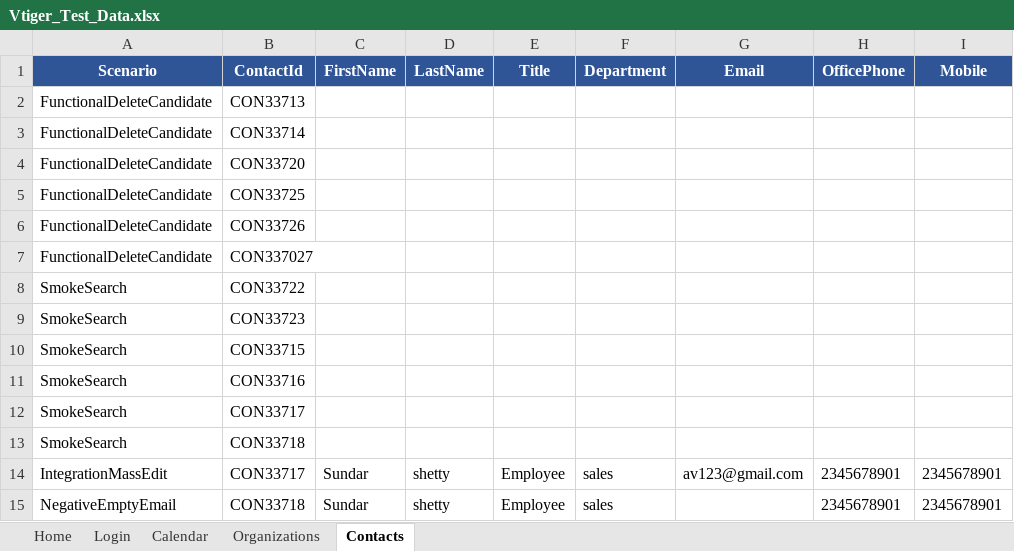
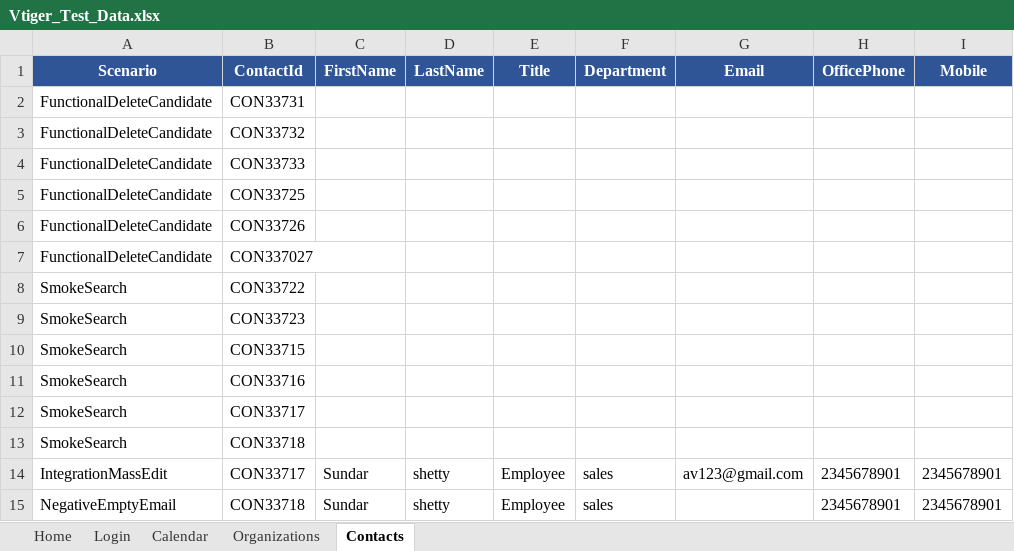
Before and after one commit to amreen-neema/Vtiger_Final_Sprint, an Excel workbook: vTiger_Application/src/main/resources/Vtiger_Test_Data.xlsx, sheet Contacts, drawn as a sheet; only a part is shown; values as stored, in another font and other column widths than the file's, no borders; the diff names each change by its address in the sheet, - before the commit and + after, or states it on an @@ line.

```diff
--- a/vTiger_Application/src/main/resources/Vtiger_Test_Data.xlsx (sheet Contacts)
+++ b/vTiger_Application/src/main/resources/Vtiger_Test_Data.xlsx (sheet Contacts)
-B2 (ContactId): CON33713
+B2 (ContactId): CON33731
-B3 (ContactId): CON33714
+B3 (ContactId): CON33732
-B4 (ContactId): CON33720
+B4 (ContactId): CON33733
```
Also changed, not shown: sheet Organizations, 29 other files.
